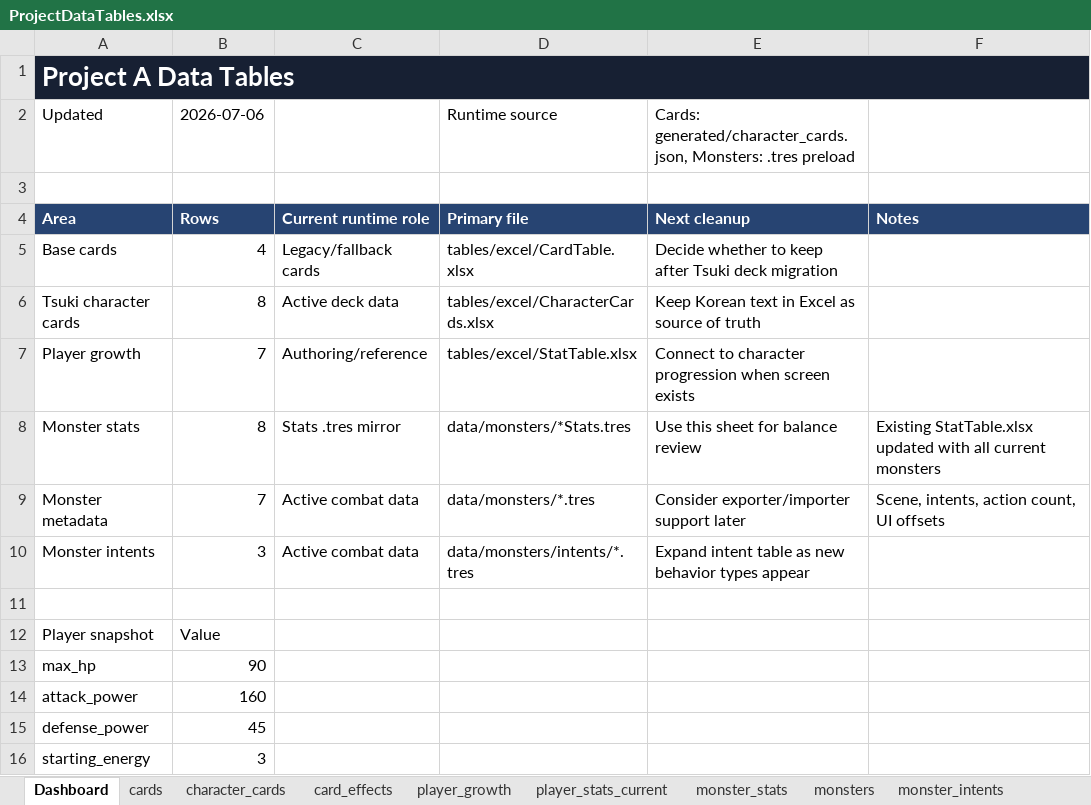
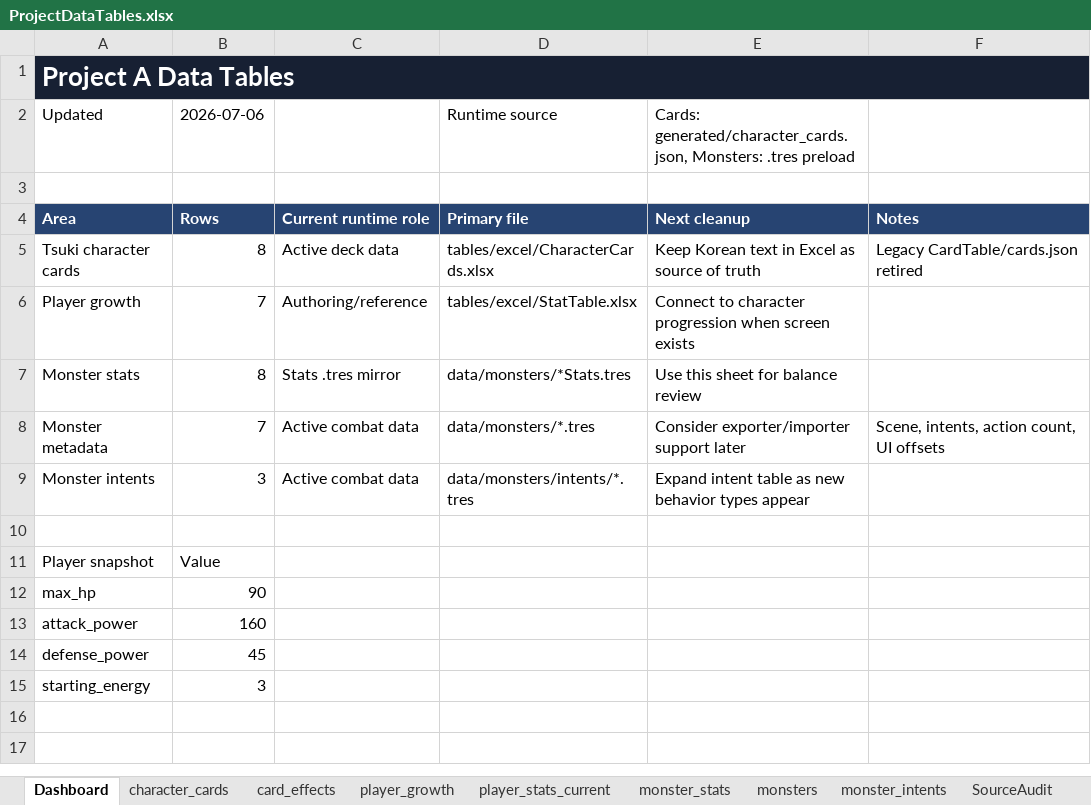
Before and after one commit to lbk0827/Project_A, an Excel workbook: project-a/tables/ProjectDataTables.xlsx, sheet Dashboard, drawn as a sheet; values as stored, in another font and other column widths than the file's, no borders; removed rows and columns are numbered as before the commit, all else as after; the diff names each change by its address in the sheet, - before the commit and + after, or states it on an @@ line.

Commit message:
Remove legacy card table assets

```diff
--- a/project-a/tables/ProjectDataTables.xlsx (sheet Dashboard)
+++ b/project-a/tables/ProjectDataTables.xlsx (sheet Dashboard)
-sheet tab: cards
-row 5: Base cards | 4 | Legacy/fallback cards | tables/excel/CardTable.xlsx | Decide whether to keep after Tsuki deck migration
-F5: (empty)
+F5: Legacy CardTable/cards.json retired
-F7: Existing StatTable.xlsx updated with all current monsters
+F7: (empty)
```
Also changed, not shown: sheet SourceAudit, 9 other files.
